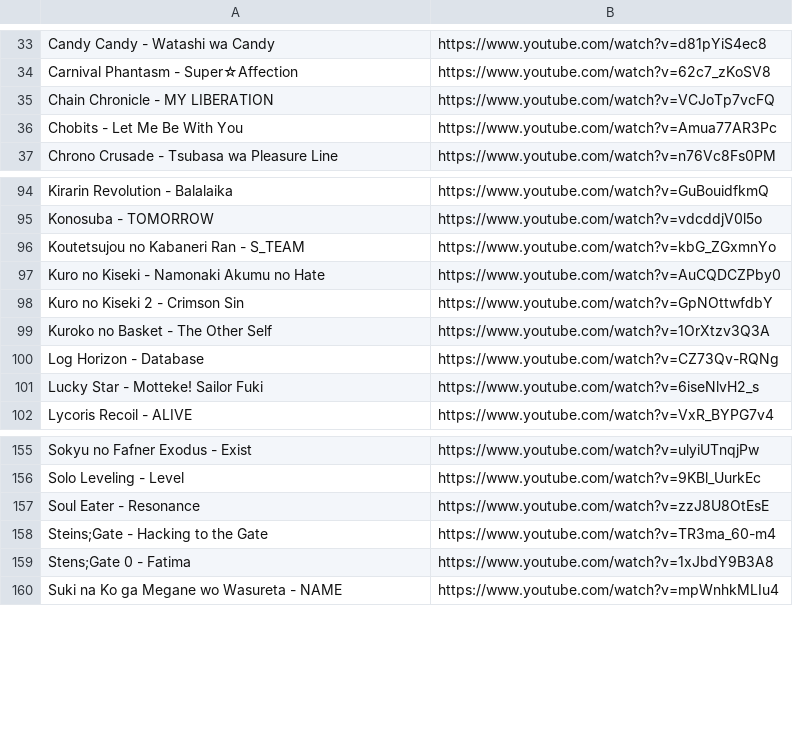
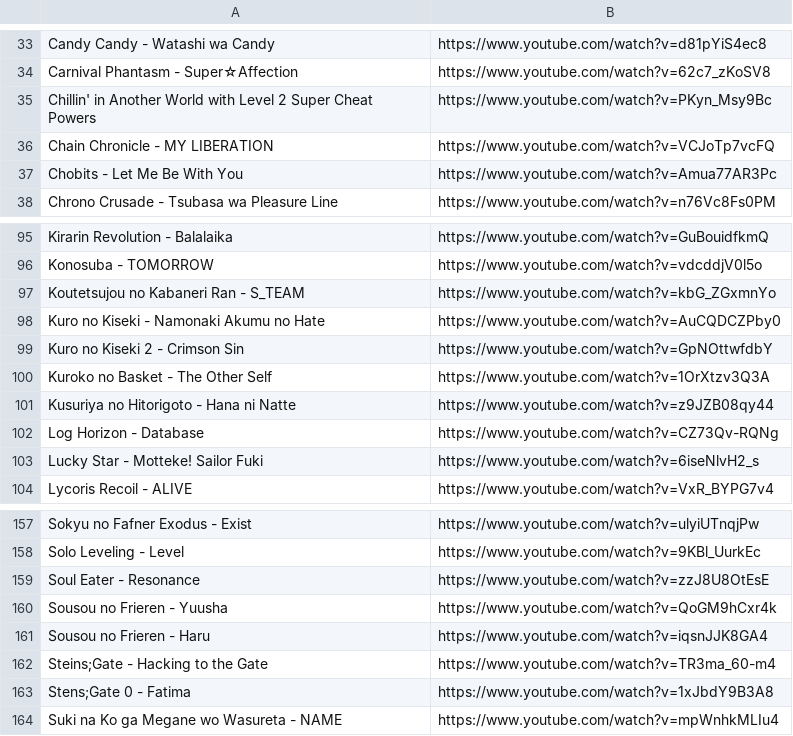
Before and after one commit to myownhatred/Monolith, a CSV file: openings.csv, drawn as a sheet; only a part is shown, gaps mark what is left out; the diff names each change by its address in the sheet, - before the commit and + after, or states it on an @@ line.

Commit message:
Update openings.csv

```diff
--- a/openings.csv
+++ b/openings.csv
+row 35: Chillin' in Another World with Level 2 Super Cheat Powers | https://www.youtube.com/watch?v=PKyn_Msy9Bc
+row 101: Kusuriya no Hitorigoto - Hana ni Natte | https://www.youtube.com/watch?v=z9JZB08qy44
+row 160: Sousou no Frieren - Yuusha | https://www.youtube.com/watch?v=QoGM9hCxr4k
+row 161: Sousou no Frieren - Haru | https://www.youtube.com/watch?v=iqsnJJK8GA4
```
